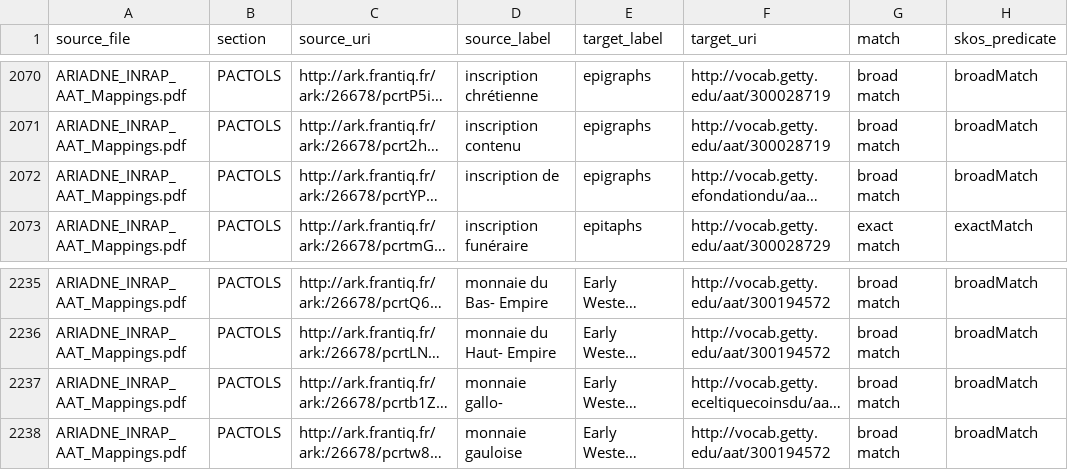
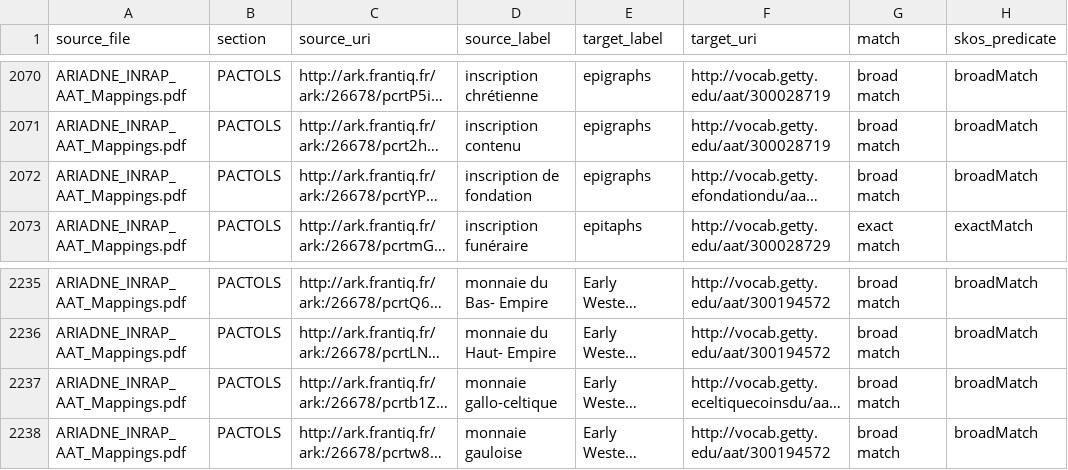
Before and after one commit to LasseMempel/thesaurusscience, a CSV file: Output/combined_aat_mappings.csv, drawn as a sheet; only a part is shown, gaps mark what is left out; long unchanged cells end in …; the diff names each change by its address in the sheet, - before the commit and + after, or states it on an @@ line.

Commit message:
generate sssom tsv mappings from ariadne

```diff
--- a/Output/combined_aat_mappings.csv
+++ b/Output/combined_aat_mappings.csv
-D2072 (source_label): inscription de
+D2072 (source_label): inscription de fondation
-D2237 (source_label): monnaie gallo-
+D2237 (source_label): monnaie gallo-celtique
```
Also changed, not shown: Output/inrap_aat_mappings.csv, 35 other files.
